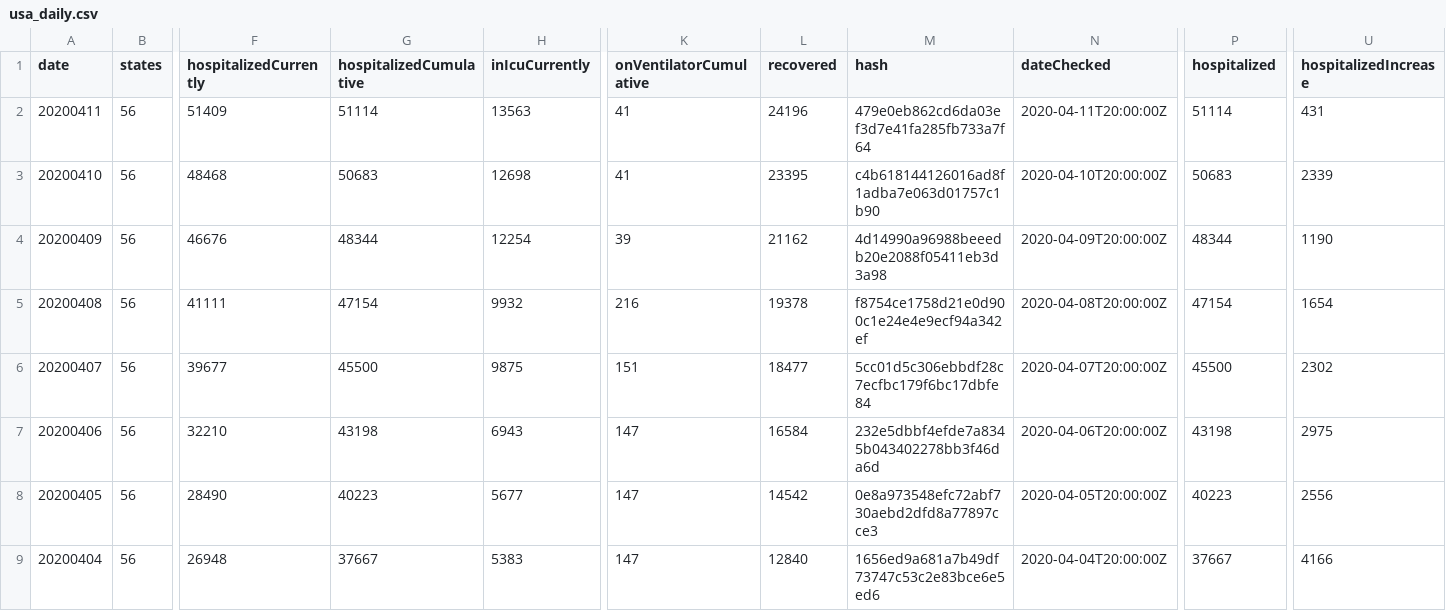
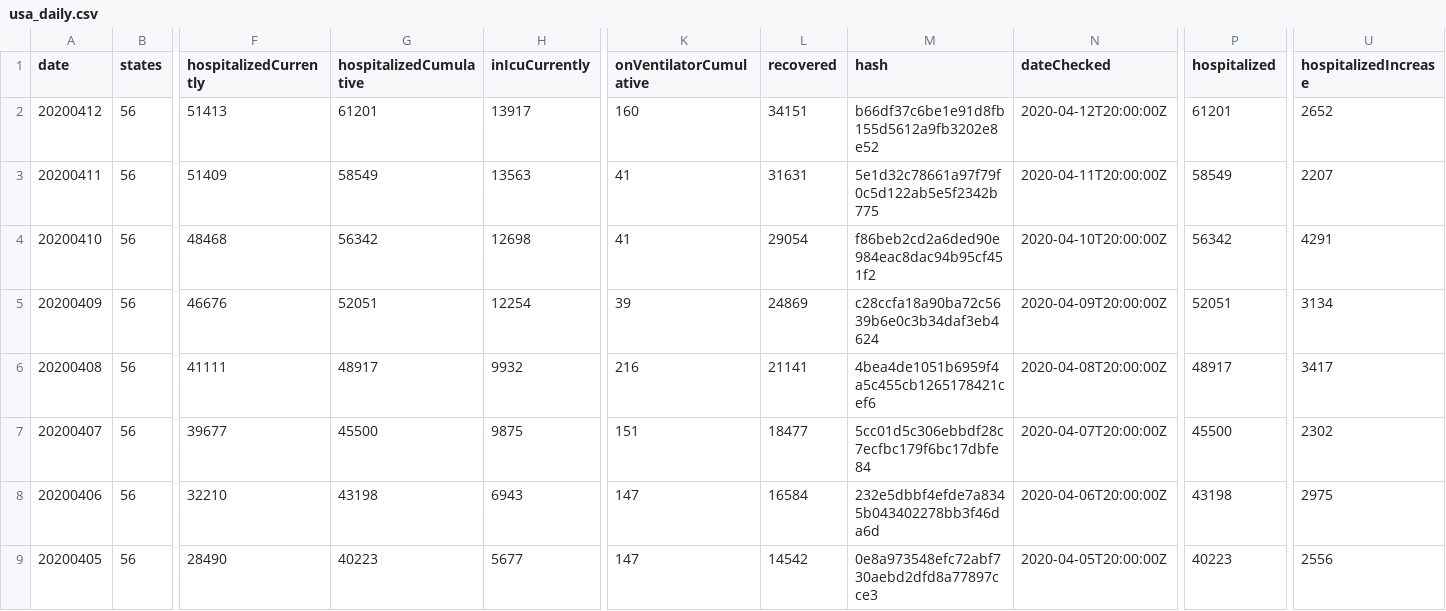
Before and after one commit to tanvirmislam/covid-athenaeum, a CSV file: raw_data/csv/usa_daily.csv, drawn as a sheet; only a part is shown, gaps mark what is left out; the shorter side is filled out with more unchanged rows; addresses are those after the commit; rows hold the shown columns only; the diff names each change by its address in the sheet, - before the commit and + after, or states it on an @@ line.

```diff
--- a/raw_data/csv/usa_daily.csv
+++ b/raw_data/csv/usa_daily.csv
+row 2: 20200412 | 56 | 51413 | 61201 | 13917 | 160 | 34151 | b66df37c6be1e91d8fb155d5612a9fb3202e8e52 | 2020-04-12T20:00:00Z | 61201 | 2652
-G3 (hospitalizedCumulative): 51114
+G3 (hospitalizedCumulative): 58549
-L3 (recovered): 24196
+L3 (recovered): 31631
-M3 (hash): 479e0eb862cd6da03ef3d7e41fa285fb733a7f64
+M3 (hash): 5e1d32c78661a97f79f0c5d122ab5e5f2342b775
-P3 (hospitalized): 51114
+P3 (hospitalized): 58549
-U3 (hospitalizedIncrease): 431
+U3 (hospitalizedIncrease): 2207
-G4 (hospitalizedCumulative): 50683
+G4 (hospitalizedCumulative): 56342
-L4 (recovered): 23395
+L4 (recovered): 29054
-M4 (hash): c4b618144126016ad8f1adba7e063d01757c1b90
+M4 (hash): f86beb2cd2a6ded90e984eac8dac94b95cf451f2
-P4 (hospitalized): 50683
+P4 (hospitalized): 56342
-U4 (hospitalizedIncrease): 2339
+U4 (hospitalizedIncrease): 4291
-G5 (hospitalizedCumulative): 48344
+G5 (hospitalizedCumulative): 52051
-L5 (recovered): 21162
+L5 (recovered): 24869
-M5 (hash): 4d14990a96988beeedb20e2088f05411eb3d3a98
+M5 (hash): c28ccfa18a90ba72c5639b6e0c3b34daf3eb4624
-P5 (hospitalized): 48344
+P5 (hospitalized): 52051
-U5 (hospitalizedIncrease): 1190
+U5 (hospitalizedIncrease): 3134
-G6 (hospitalizedCumulative): 47154
+G6 (hospitalizedCumulative): 48917
-L6 (recovered): 19378
+L6 (recovered): 21141
-M6 (hash): f8754ce1758d21e0d900c1e24e4e9ecf94a342ef
+M6 (hash): 4bea4de1051b6959f4a5c455cb1265178421cef6
-P6 (hospitalized): 47154
+P6 (hospitalized): 48917
-U6 (hospitalizedIncrease): 1654
+U6 (hospitalizedIncrease): 3417
```
Also changed, not shown: raw_data/csv/countries_confirmed.csv, raw_data/csv/countries_deaths.csv, 32 other files.
